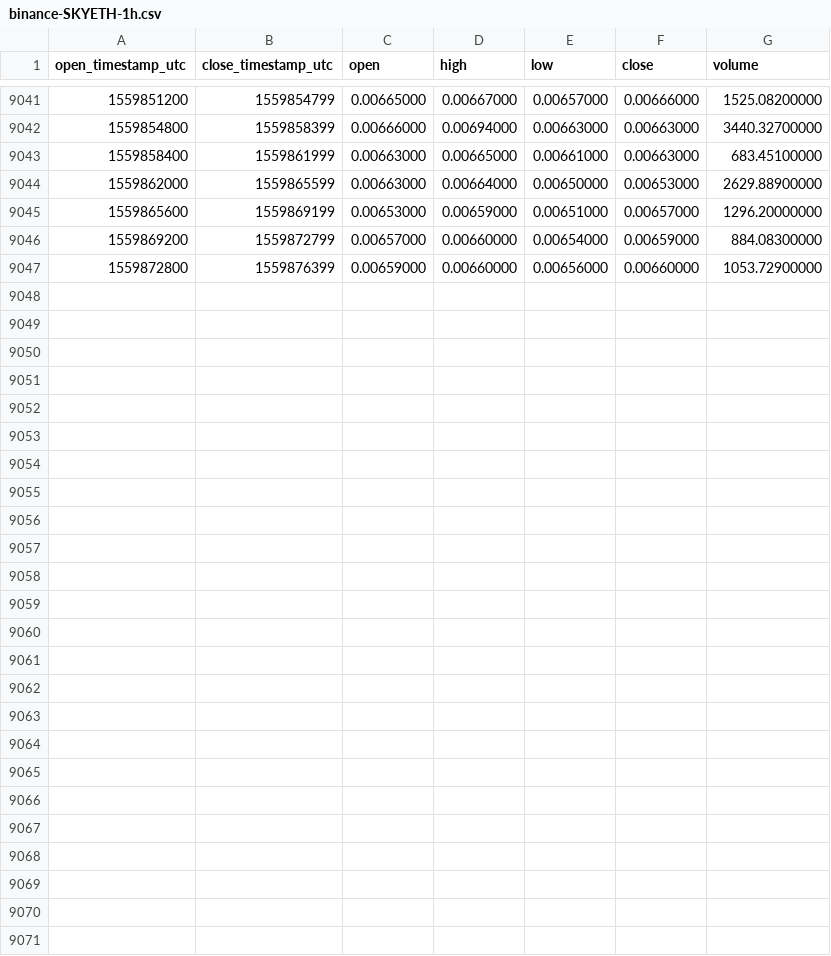
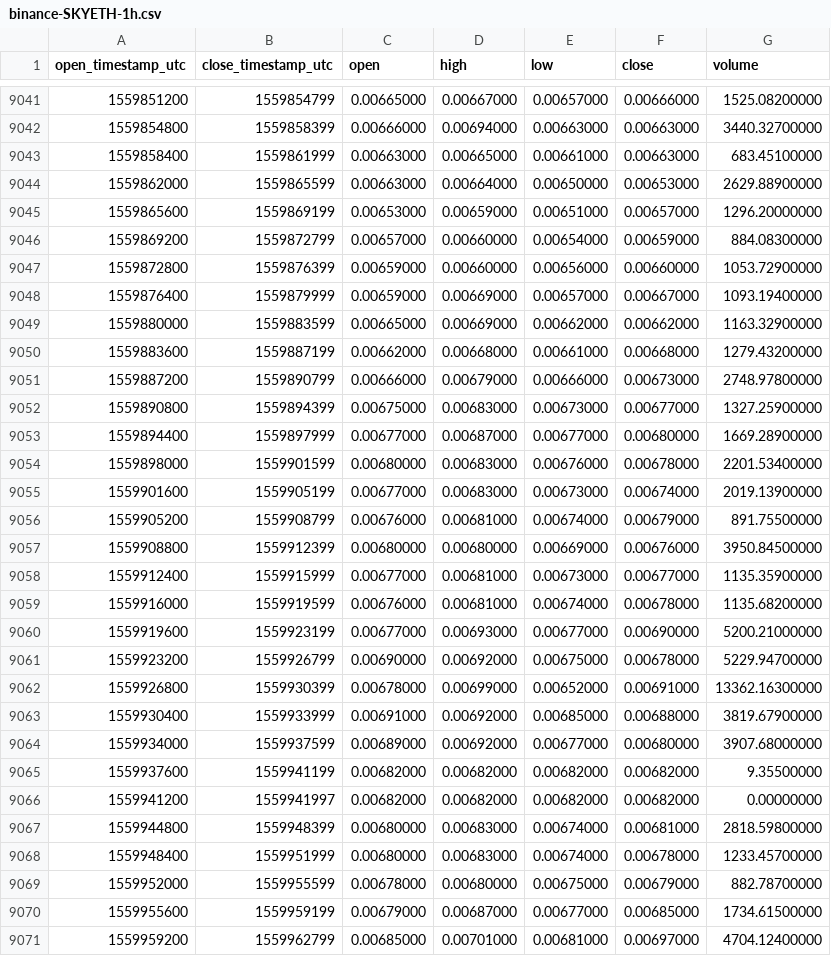
Before and after one commit to cryptobigbro/binance-SKYETH, a CSV file: binance-SKYETH-1h.csv, drawn as a sheet; only a part is shown, gaps mark what is left out.

Commit message:
Update OHLCV data.

```diff
--- a/binance-SKYETH-1h.csv
+++ b/binance-SKYETH-1h.csv
@@ -9047 +9047,25 @@ open_timestamp_utc,close_timestamp_utc,open,high,low,close,volume
 1559872800,1559876399,0.00659000,0.00660000,0.00656000,0.00660000,1053.72900000
+1559876400,1559879999,0.00659000,0.00669000,0.00657000,0.00667000,1093.19400000
+1559880000,1559883599,0.00665000,0.00669000,0.00662000,0.00662000,1163.32900000
+1559883600,1559887199,0.00662000,0.00668000,0.00661000,0.00668000,1279.43200000
+1559887200,1559890799,0.00666000,0.00679000,0.00666000,0.00673000,2748.97800000
+1559890800,1559894399,0.00675000,0.00683000,0.00673000,0.00677000,1327.25900000
+1559894400,1559897999,0.00677000,0.00687000,0.00677000,0.00680000,1669.28900000
+1559898000,1559901599,0.00680000,0.00683000,0.00676000,0.00678000,2201.53400000
+1559901600,1559905199,0.00677000,0.00683000,0.00673000,0.00674000,2019.13900000
+1559905200,1559908799,0.00676000,0.00681000,0.00674000,0.00679000,891.75500000
+1559908800,1559912399,0.00680000,0.00680000,0.00669000,0.00676000,3950.84500000
+1559912400,1559915999,0.00677000,0.00681000,0.00673000,0.00677000,1135.35900000
+1559916000,1559919599,0.00676000,0.00681000,0.00674000,0.00678000,1135.68200000
+1559919600,1559923199,0.00677000,0.00693000,0.00677000,0.00690000,5200.21000000
+1559923200,1559926799,0.00690000,0.00692000,0.00675000,0.00678000,5229.94700000
+1559926800,1559930399,0.00678000,0.00699000,0.00652000,0.00691000,13362.16300000
+1559930400,1559933999,0.00691000,0.00692000,0.00685000,0.00688000,3819.67900000
+1559934000,1559937599,0.00689000,0.00692000,0.00677000,0.00680000,3907.68000000
+1559937600,1559941199,0.00682000,0.00682000,0.00682000,0.00682000,9.35500000
+1559941200,1559941997,0.00682000,0.00682000,0.00682000,0.00682000,0.00000000
+1559944800,1559948399,0.00680000,0.00683000,0.00674000,0.00681000,2818.59800000
+1559948400,1559951999,0.00680000,0.00683000,0.00674000,0.00678000,1233.45700000
+1559952000,1559955599,0.00678000,0.00680000,0.00675000,0.00679000,882.78700000
+1559955600,1559959199,0.00679000,0.00687000,0.00677000,0.00685000,1734.61500000
+1559959200,1559962799,0.00685000,0.00701000,0.00681000,0.00697000,4704.12400000
```
Also changed, not shown: binance-SKYETH-1d.csv.
